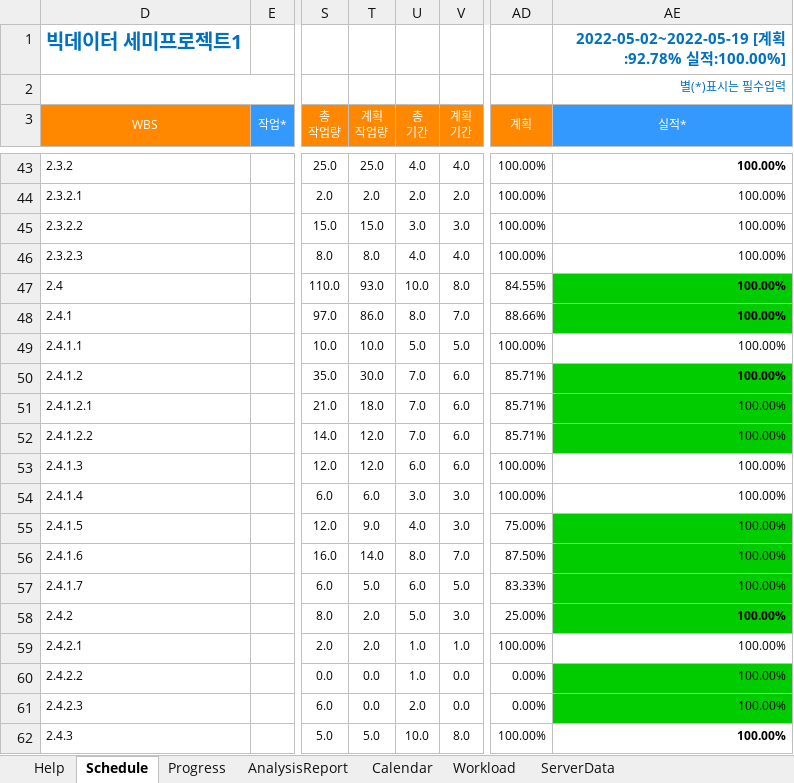
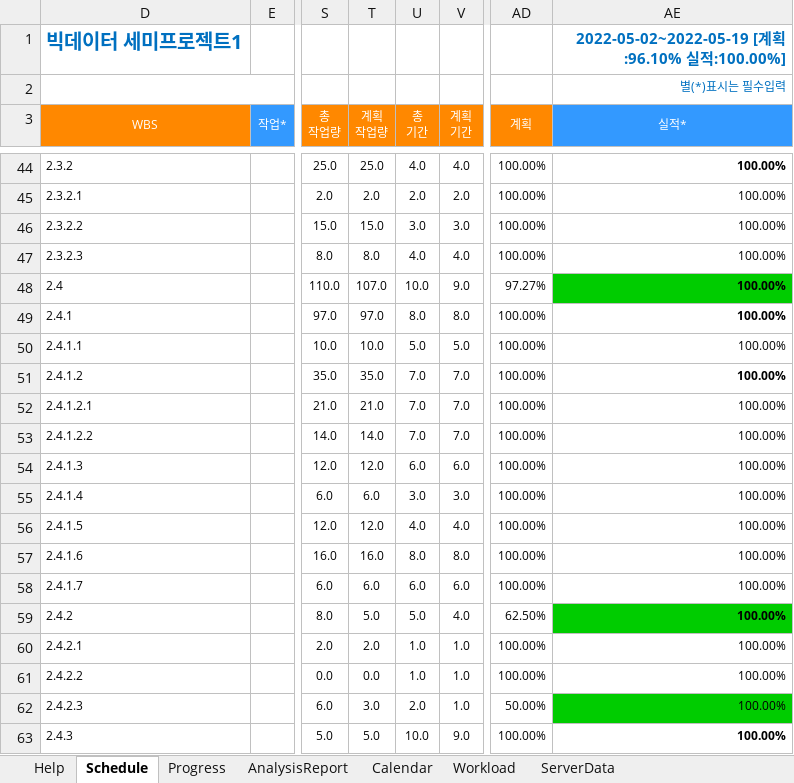
Before and after one commit to Ukjang/Mulcam_SEMI_PJT, an Excel workbook: XLGantt_v4.7.0_20210530_Release_KOR.xlsm, sheet Schedule, drawn as a sheet; only a part is shown, gaps mark what is left out; values as stored, in another font and other column widths than the file's, no borders; charts and pictures and conditional formats not drawn; addresses are those after the commit; the diff covers the shown part only; the diff names each change by its address in the sheet, - before the commit and + after, or states it on an @@ line.

```diff
--- a/XLGantt_v4.7.0_20210530_Release_KOR.xlsm (sheet Schedule)
+++ b/XLGantt_v4.7.0_20210530_Release_KOR.xlsm (sheet Schedule)
-AE1 (실적*): 2022-05-02~2022-05-19 [계획:92.78% 실적:100.00%]
+AE1 (실적*): 2022-05-02~2022-05-19 [계획:96.10% 실적:100.00%]
-T48 (계획 작업량): 93.0
+T48 (계획 작업량): 107.0
-V48 (계획 기간): 8.0
+V48 (계획 기간): 9.0
-AD48 (계획): 84.55%
+AD48 (계획): 97.27%
-T49 (계획 작업량): 86.0
+T49 (계획 작업량): 97.0
-V49 (계획 기간): 7.0
+V49 (계획 기간): 8.0
-AD49 (계획): 88.66%
+AD49 (계획): 100.00%
-AE49 fill: #00CC00
+AE49 fill: none
-T51 (계획 작업량): 30.0
+T51 (계획 작업량): 35.0
-V51:V53 (계획 기간): 6.0
+V51:V53 (계획 기간): 7.0
-AD51:AD53 (계획): 85.71%
+AD51:AD53 (계획): 100.00%
-AE51:AE53 fill: #00CC00
+AE51:AE53 fill: none
-T52 (계획 작업량): 18.0
+T52 (계획 작업량): 21.0
-T53 (계획 작업량): 12.0
+T53 (계획 작업량): 14.0
-T56 (계획 작업량): 9.0
+T56 (계획 작업량): 12.0
-V56 (계획 기간): 3.0
+V56 (계획 기간): 4.0
-AD56 (계획): 75.00%
+AD56 (계획): 100.00%
-AE56:AE58 fill: #00CC00
+AE56:AE58 fill: none
-T57 (계획 작업량): 14.0
+T57 (계획 작업량): 16.0
-V57 (계획 기간): 7.0
+V57 (계획 기간): 8.0
-AD57 (계획): 87.50%
+AD57 (계획): 100.00%
-T58 (계획 작업량): 5.0
+T58 (계획 작업량): 6.0
-V58 (계획 기간): 5.0
+V58 (계획 기간): 6.0
-AD58 (계획): 83.33%
+AD58 (계획): 100.00%
-T59 (계획 작업량): 2.0
+T59 (계획 작업량): 5.0
-V59 (계획 기간): 3.0
+V59 (계획 기간): 4.0
-AD59 (계획): 25.00%
+AD59 (계획): 62.50%
-V61:V62 (계획 기간): 0.0
+V61:V62 (계획 기간): 1.0
-AD61 (계획): 0.00%
+AD61 (계획): 100.00%
-AE61 fill: #00CC00
+AE61 fill: none
-T62 (계획 작업량): 0.0
+T62 (계획 작업량): 3.0
-AD62 (계획): 0.00%
+AD62 (계획): 50.00%
-V63 (계획 기간): 8.0
+V63 (계획 기간): 9.0
```
Also changed, not shown: 1 added row, 48 edited cells and cell formats elsewhere in this sheet, sheet Progress, formulas that keep their value, hidden cells, charts or pictures.
